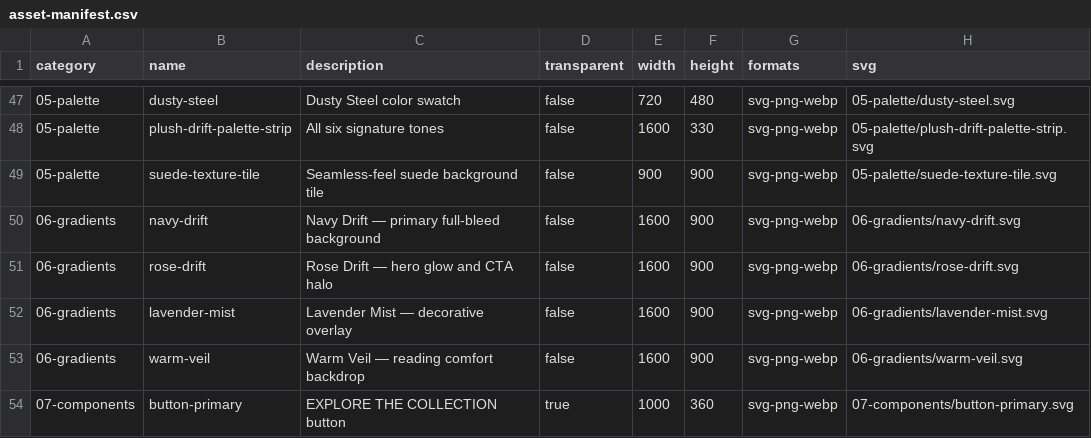
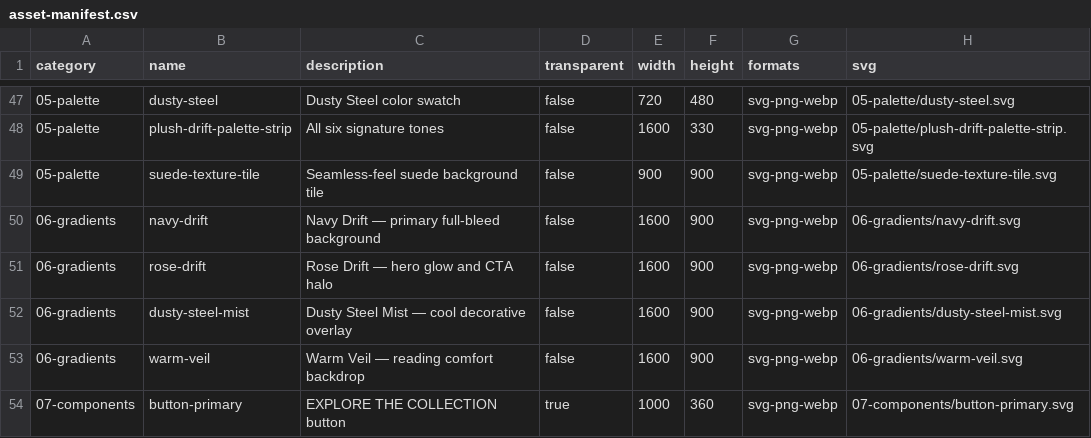
Before and after one commit to bbluxsync26/LuxSync_Git, a CSV file: brand/assets/asset-manifest.csv, drawn as a sheet; only a part is shown, gaps mark what is left out.

Commit message:
Fix LuxSync palette labels and remove lavender drift

```diff
--- a/brand/assets/asset-manifest.csv
+++ b/brand/assets/asset-manifest.csv
@@ -51,3 +51,3 @@ category,name,description,transparent,width,height,formats,svg
 06-gradients,rose-drift,Rose Drift — hero glow and CTA halo,false,1600,900,svg-png-webp,06-gradients/rose-drift.svg
-06-gradients,lavender-mist,Lavender Mist — decorative overlay,false,1600,900,svg-png-webp,06-gradients/lavender-mist.svg
+06-gradients,dusty-steel-mist,Dusty Steel Mist — cool decorative overlay,false,1600,900,svg-png-webp,06-gradients/dusty-steel-mist.svg
 06-gradients,warm-veil,Warm Veil — reading comfort backdrop,false,1600,900,svg-png-webp,06-gradients/warm-veil.svg
```
Also changed, not shown: 19 other files.
